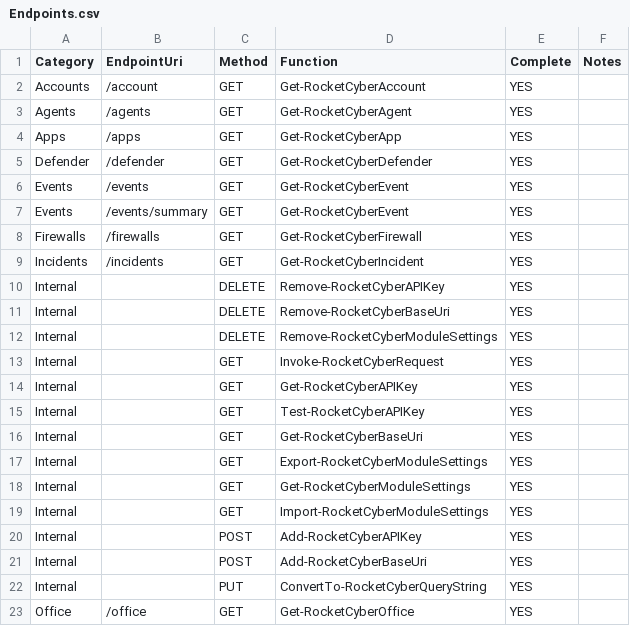
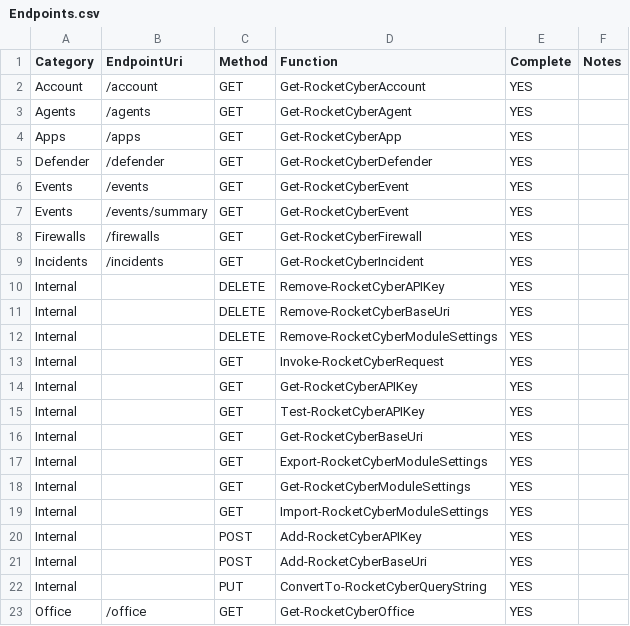
Before and after one commit to Celerium/Celerium.RocketCyber, a CSV file: docs/Endpoints.csv, drawn as a sheet.

```diff
--- a/docs/Endpoints.csv
+++ b/docs/Endpoints.csv
@@ -1,3 +1,3 @@
 Category,EndpointUri,Method,Function,Complete,Notes
-Accounts,/account,GET,Get-RocketCyberAccount,YES,
+Account,/account,GET,Get-RocketCyberAccount,YES,
 Agents,/agents,GET,Get-RocketCyberAgent,YES,
```
Also changed, not shown: 2 other files.
